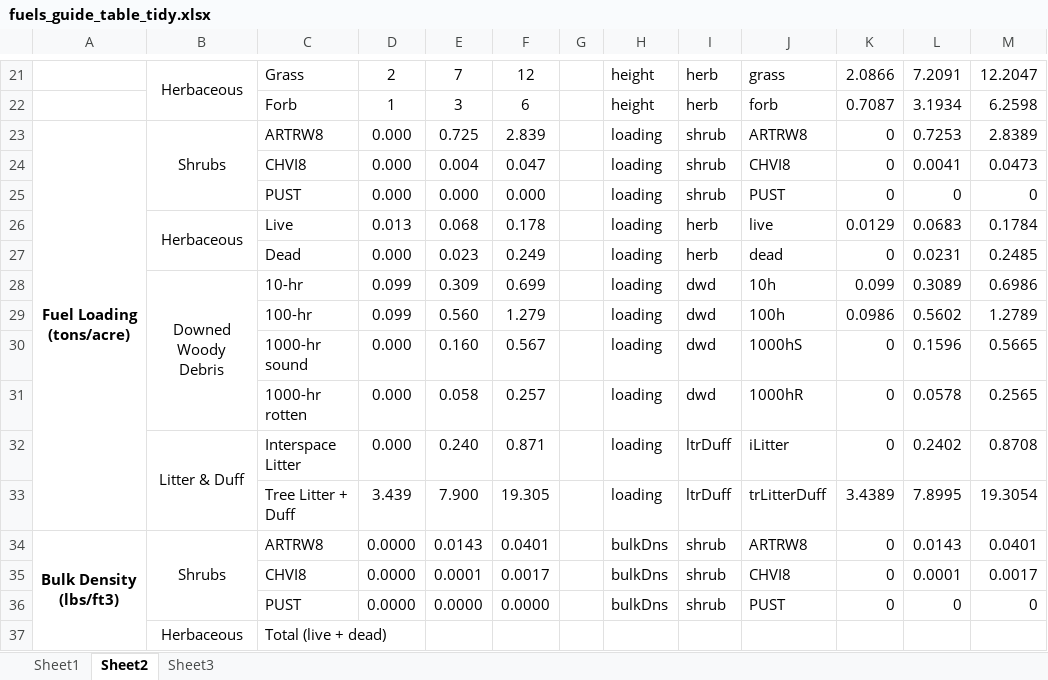
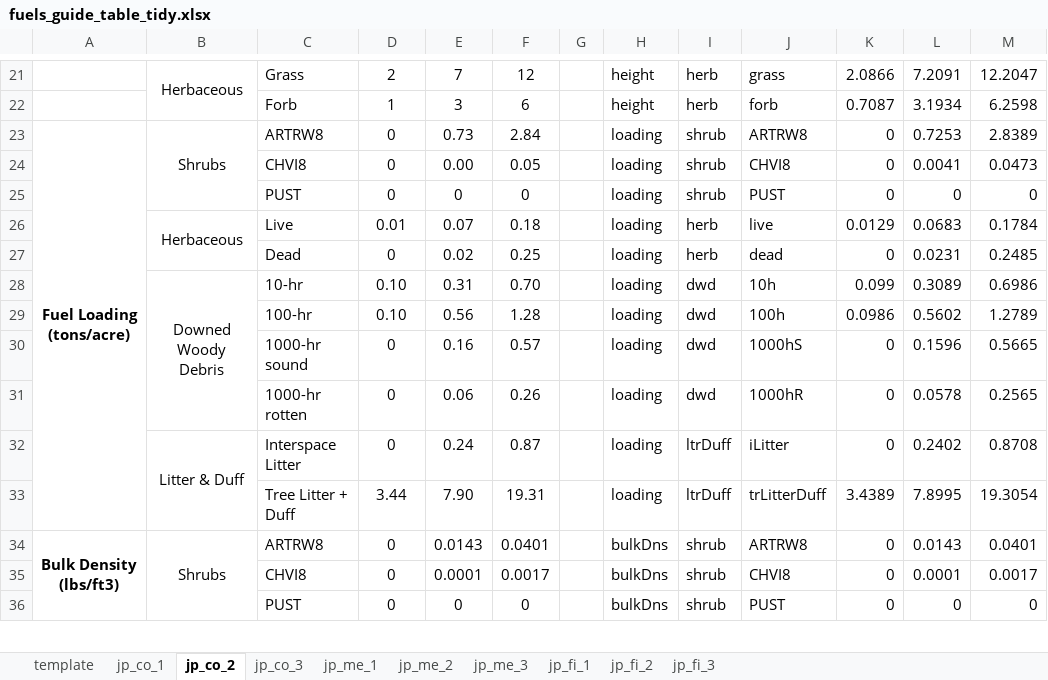
Before and after one commit to woz22/thesis, an Excel workbook: fuels_guide/all/fuels_guide_table_tidy.xlsx, sheet jp_co_2, drawn as a sheet; only a part is shown, gaps mark what is left out; values as stored, in another font and other column widths than the file's, no borders; removed rows and columns are numbered as before the commit, all else as after; the diff covers the shown part only; the diff names each change by its address in the sheet, - before the commit and + after, or states it on an @@ line.

```diff
--- a/fuels_guide/all/fuels_guide_table_tidy.xlsx (sheet jp_co_2)
+++ b/fuels_guide/all/fuels_guide_table_tidy.xlsx (sheet jp_co_2)
-sheet tab: Sheet1
+sheet tab: template
-sheet tab: Sheet2
+sheet tab: jp_co_2
-sheet tab: Sheet3
+sheet tab: jp_co_1
+sheet tab: jp_co_3
+sheet tab: jp_me_1
+sheet tab: jp_me_2
+sheet tab: jp_me_3
+sheet tab: jp_fi_1
+sheet tab: jp_fi_2
+sheet tab: jp_fi_3
-D23:D25: 0.000
+D23:D25: 0
-E23: 0.725
+E23: 0.73
-F23: 2.839
+F23: 2.84
-E24: 0.004
+E24: 0.00
-F24: 0.047
+F24: 0.05
-E25: 0.000
+E25: 0
-F25: 0.000
+F25: 0
-D26: 0.013
+D26: 0.01
-E26: 0.068
+E26: 0.07
-F26: 0.178
+F26: 0.18
-D27: 0.000
+D27: 0
-E27: 0.023
+E27: 0.02
-F27: 0.249
+F27: 0.25
-D28:D29: 0.099
+D28:D29: 0.10
-E28: 0.309
+E28: 0.31
-F28: 0.699
+F28: 0.70
-E29: 0.560
+E29: 0.56
-F29: 1.279
+F29: 1.28
-D30:D32: 0.000
+D30:D32: 0
-E30: 0.160
+E30: 0.16
-F30: 0.567
+F30: 0.57
-E31: 0.058
+E31: 0.06
-F31: 0.257
+F31: 0.26
-E32: 0.240
+E32: 0.24
-F32: 0.871
+F32: 0.87
-D33: 3.439
+D33: 3.44
-E33: 7.900
+E33: 7.90
-F33: 19.305
+F33: 19.31
-D34:D36: 0.0000
+D34:D36: 0
-E36: 0.0000
+E36: 0
-F36: 0.0000
+F36: 0
-row 37:  | Herbaceous | Total (live + dead)
```
Also changed, not shown: 1 added row and 1 edited cell elsewhere in this sheet, sheet template, 33 other files.
